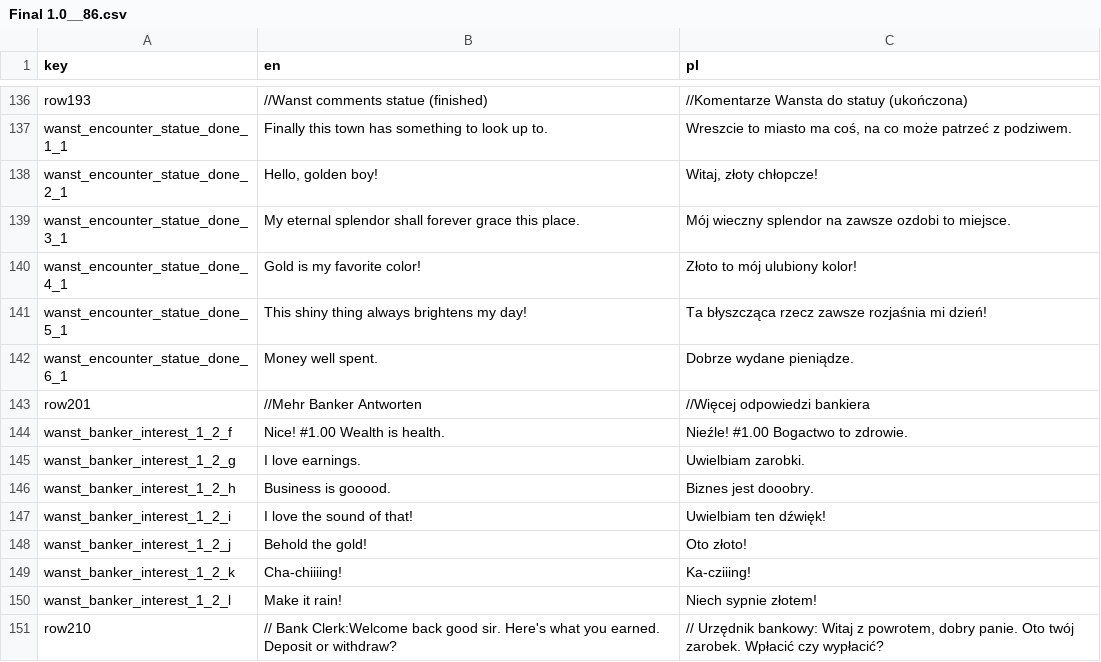
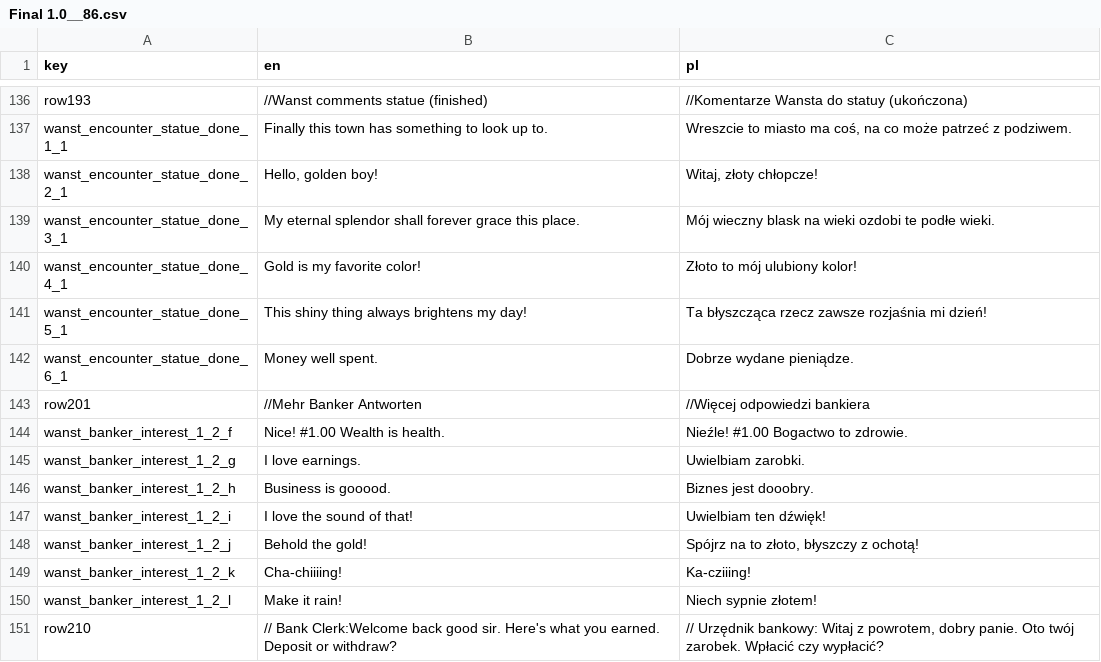
Before and after one commit to jaro2140/Lucky-Tower-Ultimate---Fanowskie-spolszczenie, a CSV file: translations/Final 1.0__86.csv, drawn as a sheet; only a part is shown, gaps mark what is left out.

```diff
--- a/translations/Final 1.0__86.csv
+++ b/translations/Final 1.0__86.csv
@@ -138,3 +138,3 @@ wanst_encounter_statue_done_1_1,Finally this town has something to look up to.,"
 wanst_encounter_statue_done_2_1,"Hello, golden boy!","Witaj, złoty chłopcze!"
-wanst_encounter_statue_done_3_1,My eternal splendor shall forever grace this place.,Mój wieczny splendor na zawsze ozdobi to miejsce.
+wanst_encounter_statue_done_3_1,My eternal splendor shall forever grace this place.,Mój wieczny blask na wieki ozdobi te podłe wieki.
 wanst_encounter_statue_done_4_1,Gold is my favorite color!,Złoto to mój ulubiony kolor!
@@ -147,3 +147,3 @@ wanst_banker_interest_1_2_h,Business is gooood.,Biznes jest dooobry.
 wanst_banker_interest_1_2_i,I love the sound of that!,Uwielbiam ten dźwięk!
-wanst_banker_interest_1_2_j,Behold the gold!,Oto złoto!
+wanst_banker_interest_1_2_j,Behold the gold!,"Spójrz na to złoto, błyszczy z ochotą!"
 wanst_banker_interest_1_2_k,Cha-chiiiing!,Ka-cziiing!
```
Also changed, not shown: translations/Alva Oneliner - Basic__109.csv, translations/Excito Oneliner - Basic__56.csv, 22 other files.
